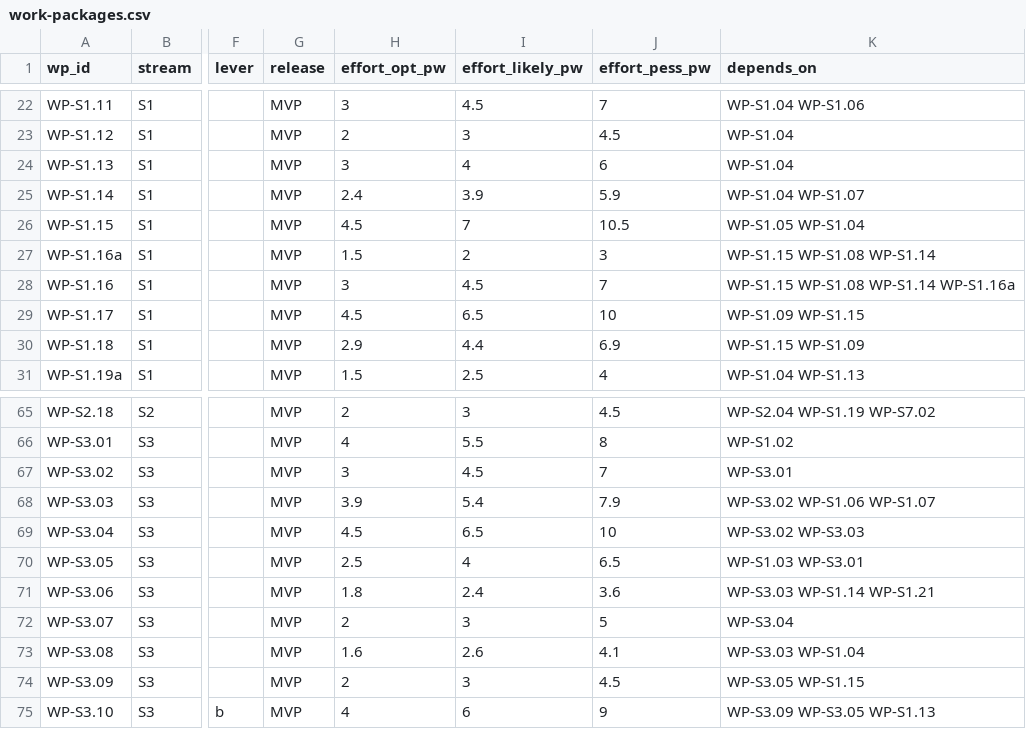
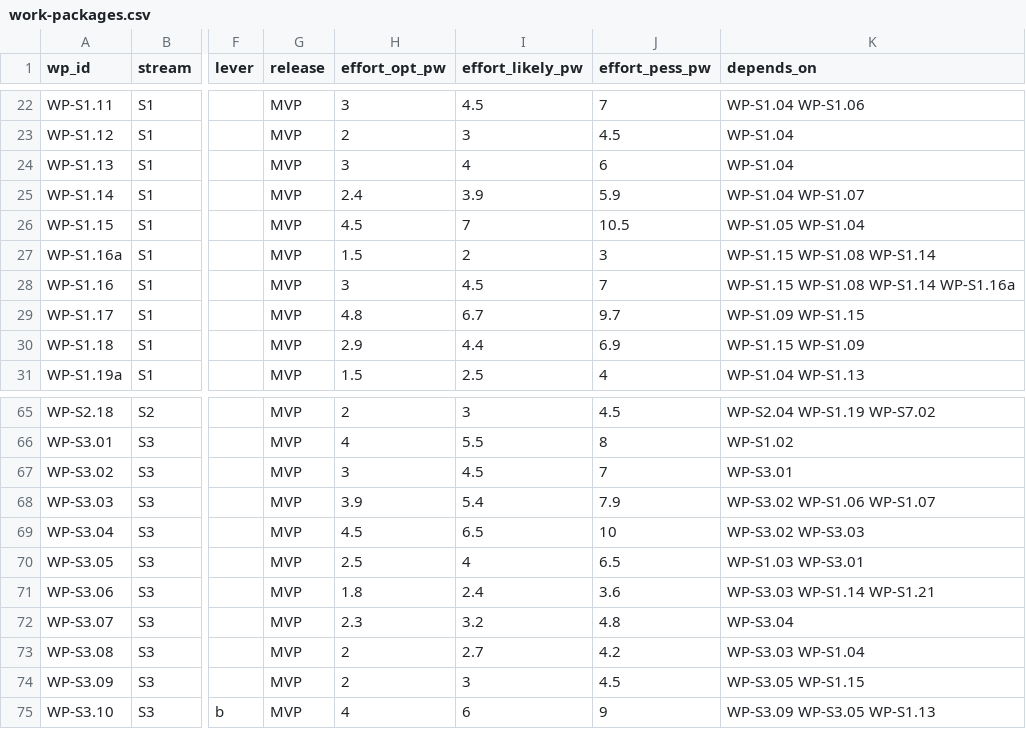
Before and after one commit to Ironkode787/ElektraWatt, a CSV file: docs/plan/work-packages.csv, drawn as a sheet; only a part is shown, gaps mark what is left out; the diff names each change by its address in the sheet, - before the commit and + after, or states it on an @@ line.

```diff
--- a/docs/plan/work-packages.csv
+++ b/docs/plan/work-packages.csv
-H29 (effort_opt_pw): 4.5
+H29 (effort_opt_pw): 4.8
-I29 (effort_likely_pw): 6.5
+I29 (effort_likely_pw): 6.7
-J29 (effort_pess_pw): 10
+J29 (effort_pess_pw): 9.7
-H72 (effort_opt_pw): 2
+H72 (effort_opt_pw): 2.3
-I72 (effort_likely_pw): 3
+I72 (effort_likely_pw): 3.2
-J72 (effort_pess_pw): 5
+J72 (effort_pess_pw): 4.8
-H73 (effort_opt_pw): 1.6
+H73 (effort_opt_pw): 2
-I73 (effort_likely_pw): 2.6
+I73 (effort_likely_pw): 2.7
-J73 (effort_pess_pw): 4.1
+J73 (effort_pess_pw): 4.2
```
Also changed, not shown: docs/plan/milestones.csv, docs/plan/wp-schedule.csv, 10 other files.
